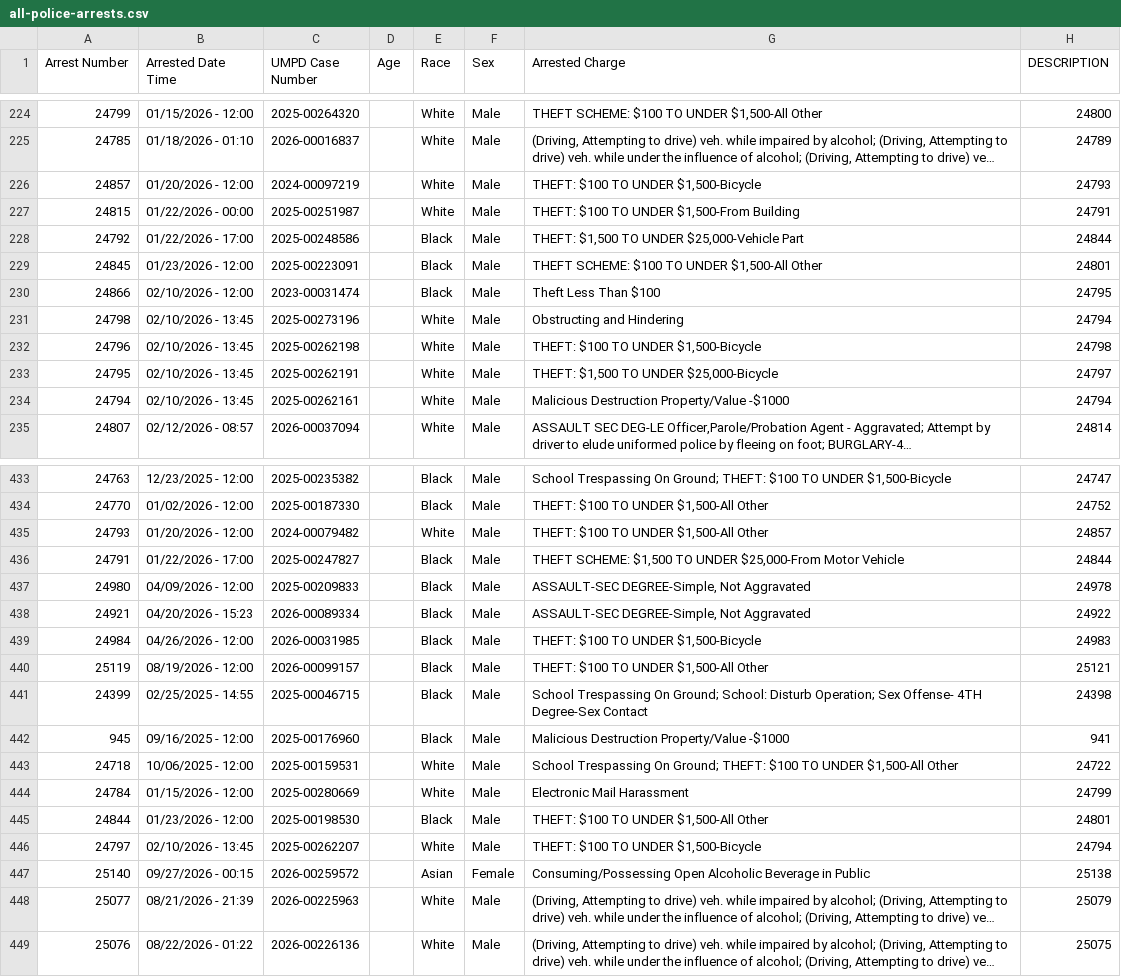
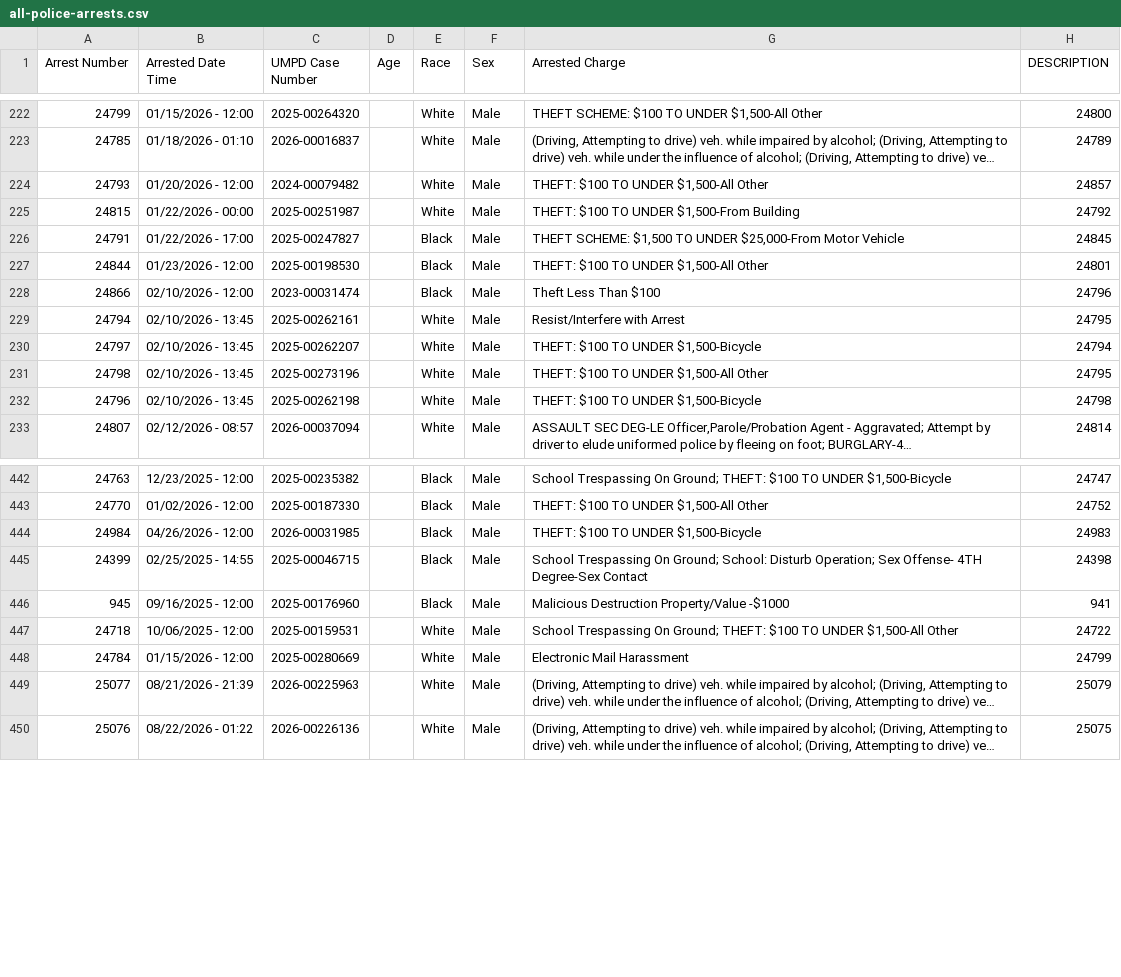
Before and after one commit to dwillis/umpd-logs, a CSV file: data/all-police-arrests.csv, drawn as a sheet; only a part is shown, gaps mark what is left out; long unchanged cells end in …; removed rows and columns are numbered as before the commit, all else as after; the diff covers the shown part only; the diff names each change by its address in the sheet, - before the commit and + after, or states it on an @@ line.

```diff
--- a/data/all-police-arrests.csv
+++ b/data/all-police-arrests.csv
@@ row 226 moved to row 421: 24857 @@
@@ row 435 moved to row 224: 24793 @@
-H225 (DESCRIPTION): 24791
+H225 (DESCRIPTION): 24792
-A226 (Arrest Number): 24792
+A226 (Arrest Number): 24791
-C226 (UMPD Case Number): 2025-00248586
+C226 (UMPD Case Number): 2025-00247827
-G226 (Arrested Charge): THEFT: $1,500 TO UNDER $25,000-Vehicle Part
+G226 (Arrested Charge): THEFT SCHEME: $1,500 TO UNDER $25,000-From Motor Vehicle
-H226 (DESCRIPTION): 24844
+H226 (DESCRIPTION): 24845
@@ row 229 moved to row 423: 24845 @@
@@ row 445 moved to row 227: 24844 @@
-H228 (DESCRIPTION): 24795
+H228 (DESCRIPTION): 24796
+row 229: 24794 | 02/10/2026 - 13:45 | 2025-00262161 |  | White | Male | Resist/Interfere with Arrest | 24795
@@ row 446 moved to row 230: 24797 @@
-G231 (Arrested Charge): Obstructing and Hindering
+G231 (Arrested Charge): THEFT: $100 TO UNDER $1,500-All Other
-H231 (DESCRIPTION): 24794
+H231 (DESCRIPTION): 24795
@@ row 233 moved to row 424: 24795 @@
-row 234: 24794 | 02/10/2026 - 13:45 | 2025-00262161 |  | White | Male | Malicious Destruction Property/Value -$1000 | 24794
-row 436: 24791 | 01/22/2026 - 17:00 | 2025-00247827 |  | Black | Male | THEFT SCHEME: $1,500 TO UNDER $25,000-From Motor Vehicle | 24844
-row 437: 24980 | 04/09/2026 - 12:00 | 2025-00209833 |  | Black | Male | ASSAULT-SEC DEGREE-Simple, Not Aggravated | 24978
@@ row 438 moved to row 283: 24921 @@
@@ row 440 moved to row 373: 25119 @@
-row 447: 25140 | 09/27/2026 - 00:15 | 2026-00259572 |  | Asian | Female | Consuming/Possessing Open Alcoholic Beverage in Public | 25138
```
Also changed, not shown: 4 added rows, 1 removed row, 9 moved rows and 17 edited cells elsewhere in this file, 3 other files.
